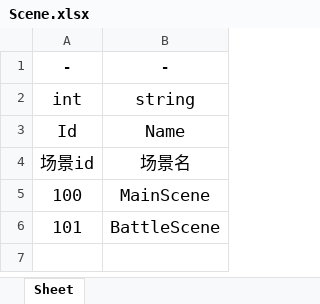
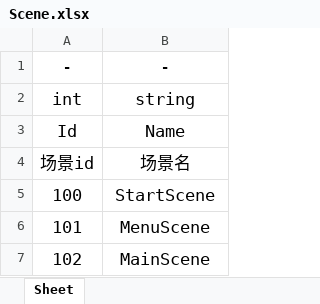
Before and after one commit to git-Jayden/EdgeFramework, an Excel workbook: Excels/xlsx/Scene.xlsx, sheet Sheet, drawn as a sheet; values as stored, in another font and other column widths than the file's, no borders; the diff names each change by its address in the sheet, - before the commit and + after, or states it on an @@ line.

Commit message:
Add xlsx

```diff
--- a/Excels/xlsx/Scene.xlsx (sheet Sheet)
+++ b/Excels/xlsx/Scene.xlsx (sheet Sheet)
-B5: MainScene
+B5: StartScene
-B6: BattleScene
+B6: MenuScene
+row 7: 102 | MainScene
```
Also changed, not shown: 2 other files.
